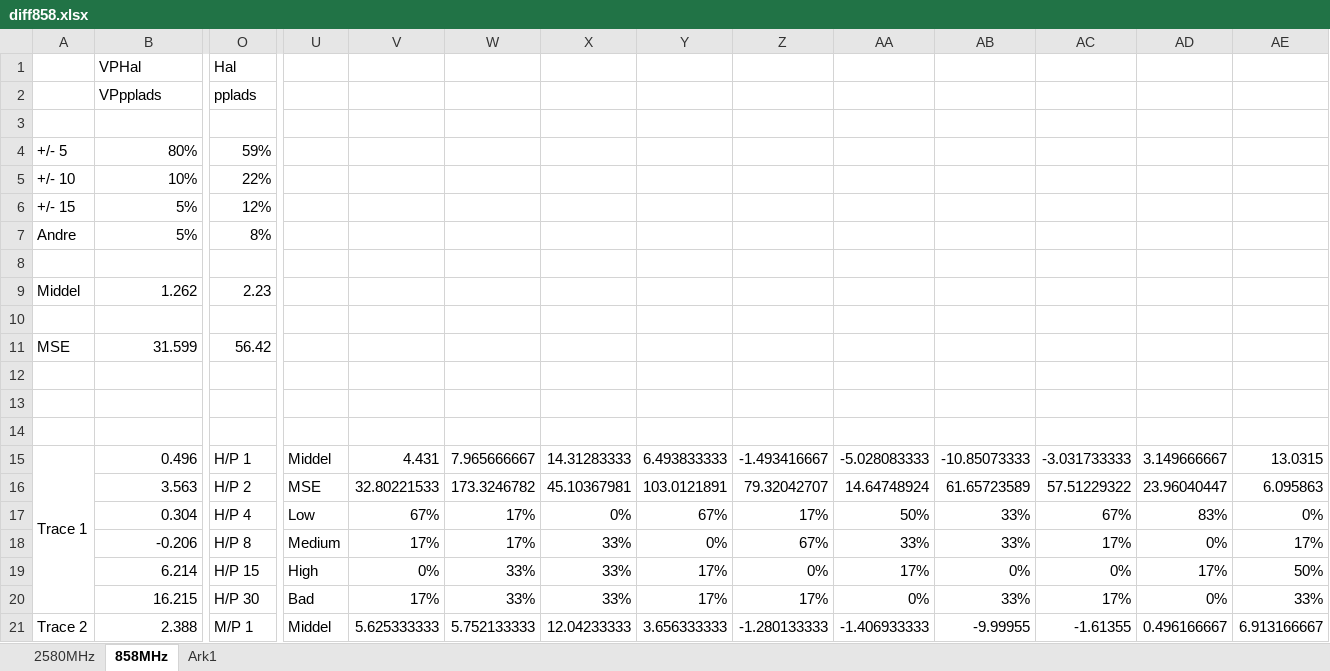
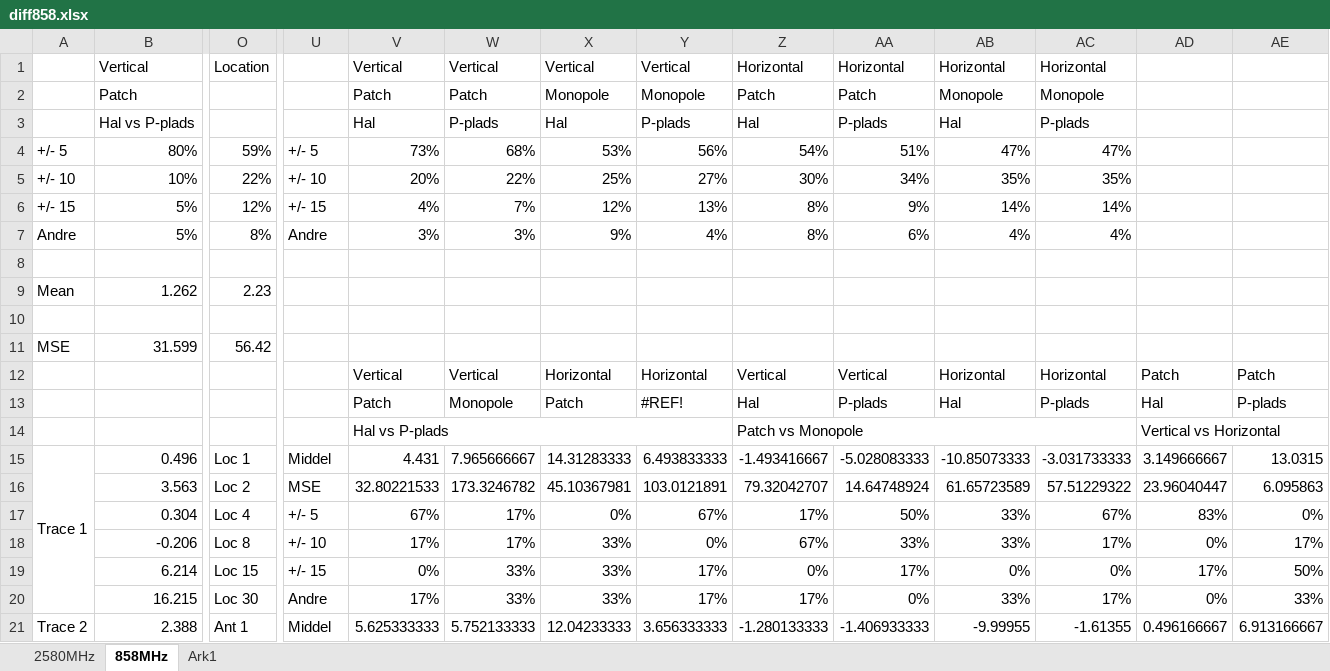
Before and after one commit to tkjj13/P7, an Excel workbook: Meas/figs858/diff858.xlsx, sheet 858MHz, drawn as a sheet; only a part is shown, gaps mark what is left out; values as stored, in another font and other column widths than the file's, no cell formats; conditional formats not drawn; removed rows and columns are numbered as before the commit, all else as after; rows hold the shown columns only; the diff covers the shown part only; the diff names each change by its address in the sheet, - before the commit and + after, or states it on an @@ line.

```diff
--- a/Meas/figs858/diff858.xlsx (sheet 858MHz)
+++ b/Meas/figs858/diff858.xlsx (sheet 858MHz)
-row 1:  | VPHal | Hal
-row 2:  | VPpplads | pplads
+row 1:  | Vertical | Location |  | Vertical | Vertical | Vertical | Vertical | Horizontal | Horizontal | Horizontal | Horizontal
+row 2:  | Patch |  |  | Patch | Patch | Monopole | Monopole | Patch | Patch | Monopole | Monopole
+row 3:  | Hal vs P-plads |  |  | Hal | P-plads | Hal | P-plads | Hal | P-plads | Hal | P-plads
+row 4: +/- 5 | 80% | 59% | +/- 5 | 73% | 68% | 53% | 56% | 54% | 51% | 47% | 47%
+row 5: +/- 10 | 10% | 22% | +/- 10 | 20% | 22% | 25% | 27% | 30% | 34% | 35% | 35%
+row 6: +/- 15 | 5% | 12% | +/- 15 | 4% | 7% | 12% | 13% | 8% | 9% | 14% | 14%
+row 7: Andre | 5% | 8% | Andre | 3% | 3% | 9% | 4% | 8% | 6% | 4% | 4%
-row 4: +/- 5 | 80% | 59%
-row 5: +/- 10 | 10% | 22%
-row 6: +/- 15 | 5% | 12%
-row 7: Andre | 5% | 8%
-row 8: (empty)
-A9: Middel
+A9: Mean
-row 12: (empty)
+row 12:  |  |  |  | Vertical | Vertical | Horizontal | Horizontal | Vertical | Vertical | Horizontal | Horizontal | Patch | Patch
-row 13: (empty)
+row 13:  |  |  |  | Patch | Monopole | Patch | #REF! | Hal | P-plads | Hal | P-plads | Hal | P-plads
-row 14: (empty)
+row 14:  |  |  |  | Hal vs P-plads |  |  |  | Patch vs Monopole |  |  |  | Vertical vs Horizontal
+V14:Y14 merged
+Z14:AC14 merged
+AD14:AG14 merged
-O15: H/P 1
+O15: Loc 1
-O16: H/P 2
+O16: Loc 2
-O17: H/P 4
+O17: Loc 4
-U17: Low
+U17: +/- 5
-O18: H/P 8
+O18: Loc 8
-U18: Medium
+U18: +/- 10
-O19: H/P 15
+O19: Loc 15
-U19: High
+U19: +/- 15
-O20: H/P 30
+O20: Loc 30
-U20: Bad
+U20: Andre
-O21: M/P 1
+O21: Ant 1
```
Also changed, not shown: 390 edited cells and merged cells elsewhere in this sheet, cell formats, formulas that keep their value, 2 other files.
